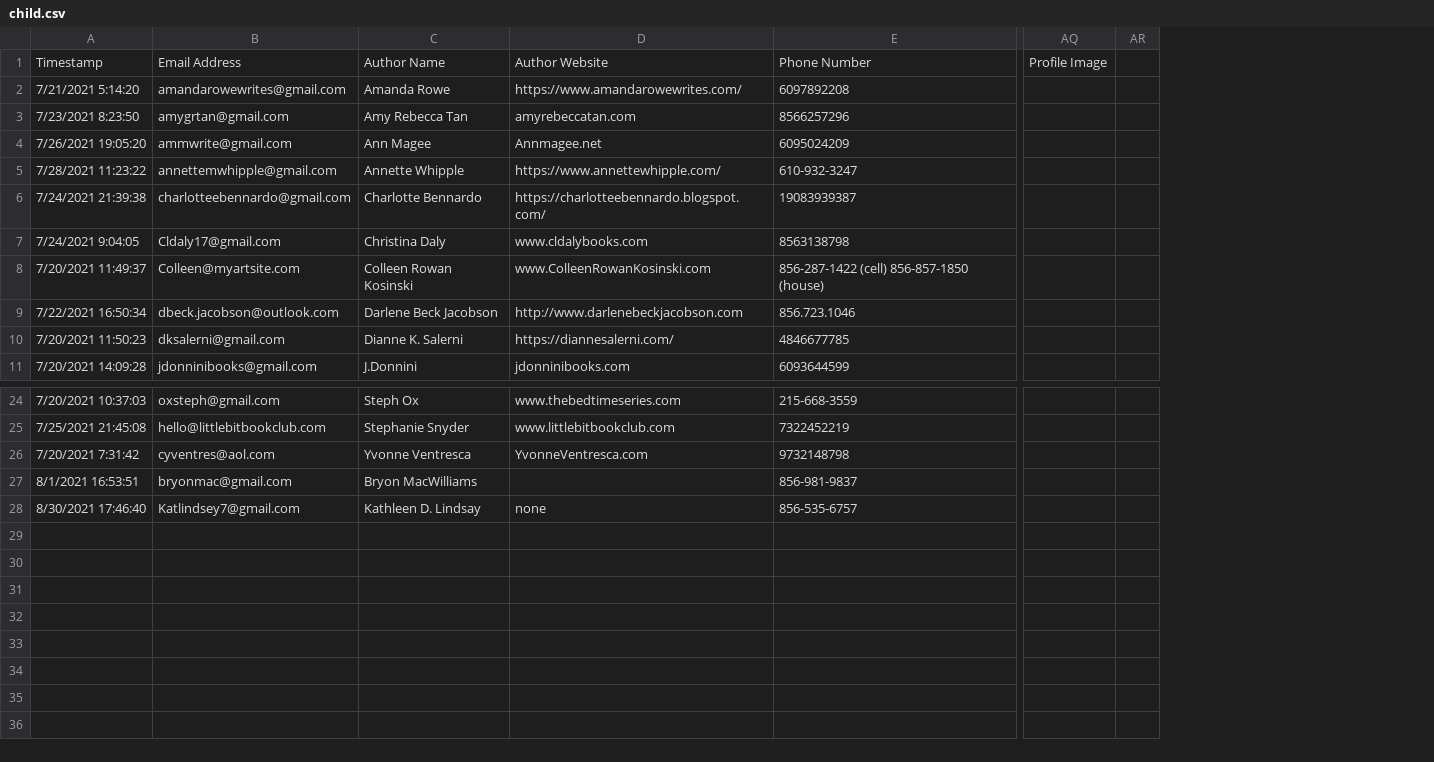
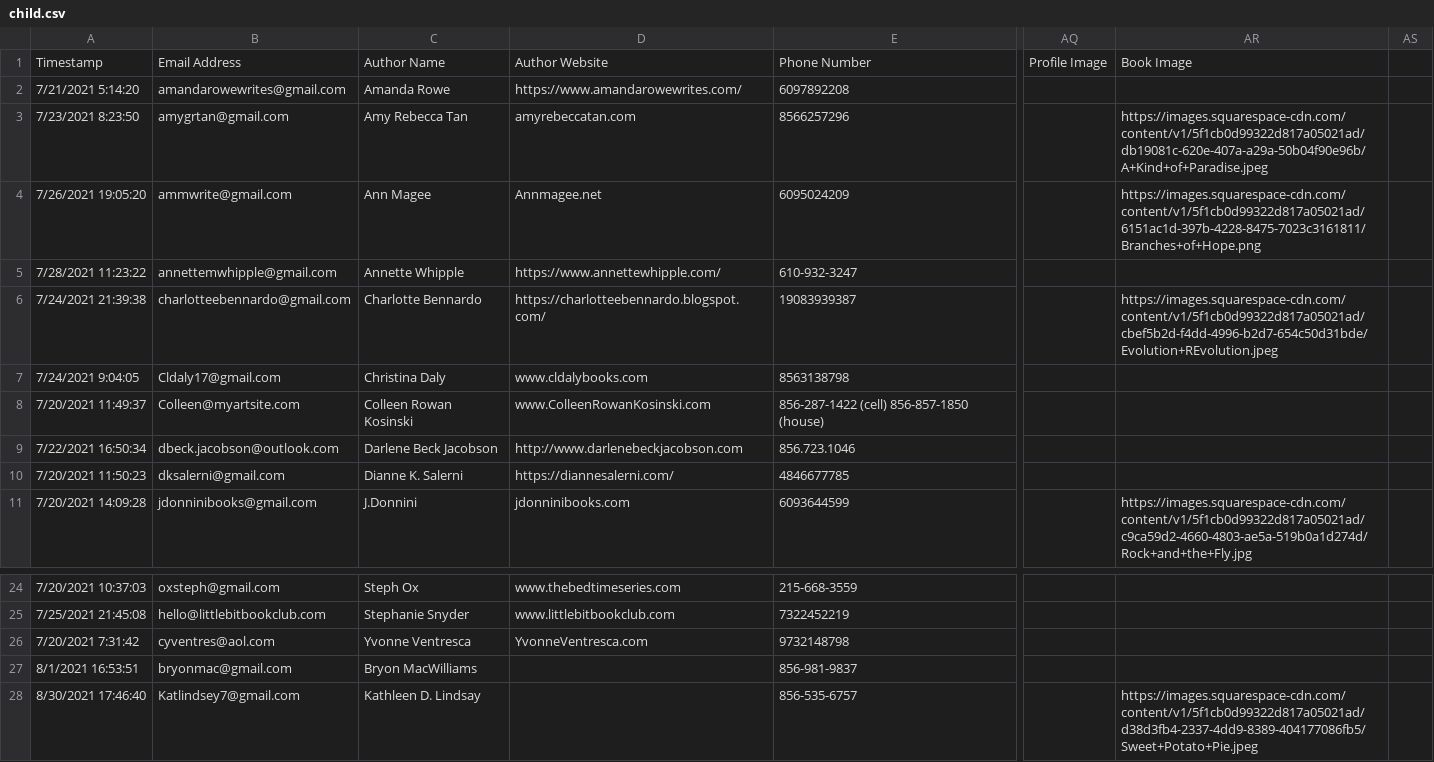
Before and after one commit to primaryobjects/squarespace, a CSV file: data/child.csv, drawn as a sheet; only a part is shown, gaps mark what is left out; the diff names each change by its address in the sheet, - before the commit and + after, or states it on an @@ line.

Commit message:
Updated child csv.

```diff
--- a/data/child.csv
+++ b/data/child.csv
+column AR, rows 1-11: Book Image |  | https://images.squarespace-cdn.com/content/v1/5f1cb0d99322d817a05021ad/db19081c-620e-407a-a29a-50b04f90e96b/A+Kind+of+Paradise.jpeg | https://images.squarespace-cdn.com/content/v1/5f1cb0d99322d817a05021ad/6151ac1d-397b-4228-8475-7023c3161811/Branches+of+Hope.png |  | https://images.squarespace-cdn.com/content/v1/5f1cb0d99322d817a05021ad/cbef5b2d-f4dd-4996-b2d7-654c50d31bde/Evolution+REvolution.jpeg |  |  |  |  | https://images.squarespace-cdn.com/content/v1/5f1cb0d99322d817a05021ad/c9ca59d2-4660-4803-ae5a-519b0a1d274d/Rock+and+the+Fly.jpg; row 28: https://images.squarespace-cdn.com/content/v1/5f1cb0d99322d817a05021ad/d38d3fb4-2337-4dd9-8389-404177086fb5/Sweet+Potato+Pie.jpeg
-D28: none
+D28: (empty)
```
